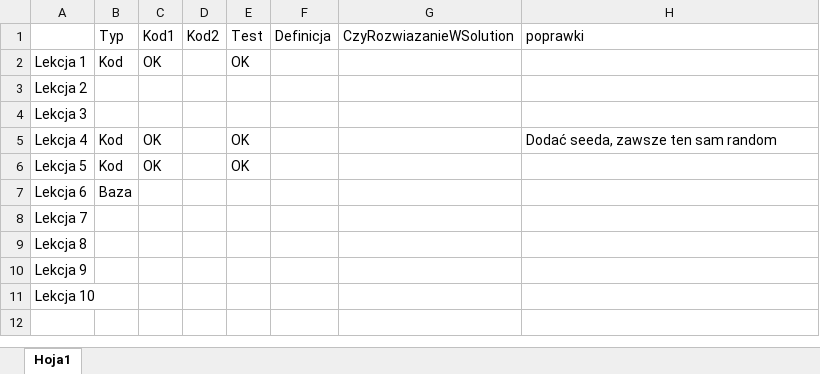
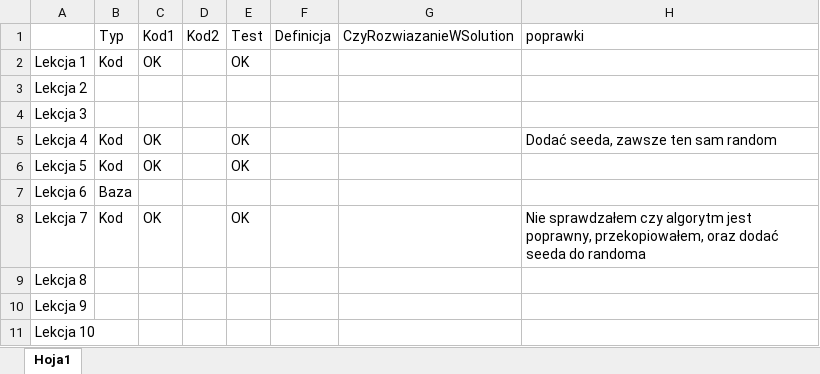
Before and after one commit to EvenStudio/uratujzielen, an Excel workbook: DziałanieLekcjii.xlsx, sheet Hoja1, drawn as a sheet; values as stored, in another font and other column widths than the file's, no borders; the diff names each change by its address in the sheet, - before the commit and + after, or states it on an @@ line.

Commit message:
Update arkusza

```diff
--- a/DziałanieLekcjii.xlsx (sheet Hoja1)
+++ b/DziałanieLekcjii.xlsx (sheet Hoja1)
-B8 (Typ): (empty)
+B8 (Typ): Kod
-C8 (Kod1): (empty)
+C8 (Kod1): OK
-E8 (Test): (empty)
+E8 (Test): OK
-H8 (poprawki): (empty)
+H8 (poprawki): Nie sprawdzałem czy algorytm jest poprawny, przekopiowałem, oraz dodać seeda do randoma
```
